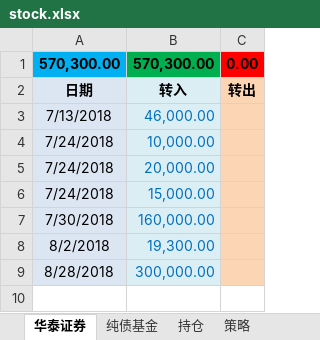
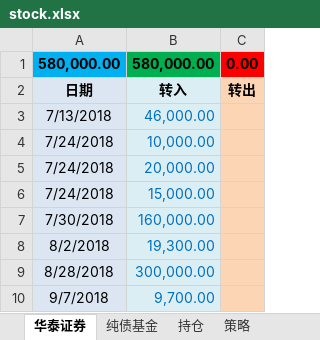
Before and after one commit to qqlilichong/stockspy, an Excel workbook: stock.xlsx, sheet 华泰证券, drawn as a sheet; values as stored, in another font and other column widths than the file's, no borders; removed rows and columns are numbered as before the commit, all else as after; the diff names each change by its address in the sheet, - before the commit and + after, or states it on an @@ line.

Commit message:
update.

```diff
--- a/stock.xlsx (sheet 华泰证券)
+++ b/stock.xlsx (sheet 华泰证券)
-row 1: 570,300.00 | 570,300.00 | 0.00
+row 1: 580,000.00 | 580,000.00 | 0.00
+row 10: 9/7/2018 | 9,700.00
```
